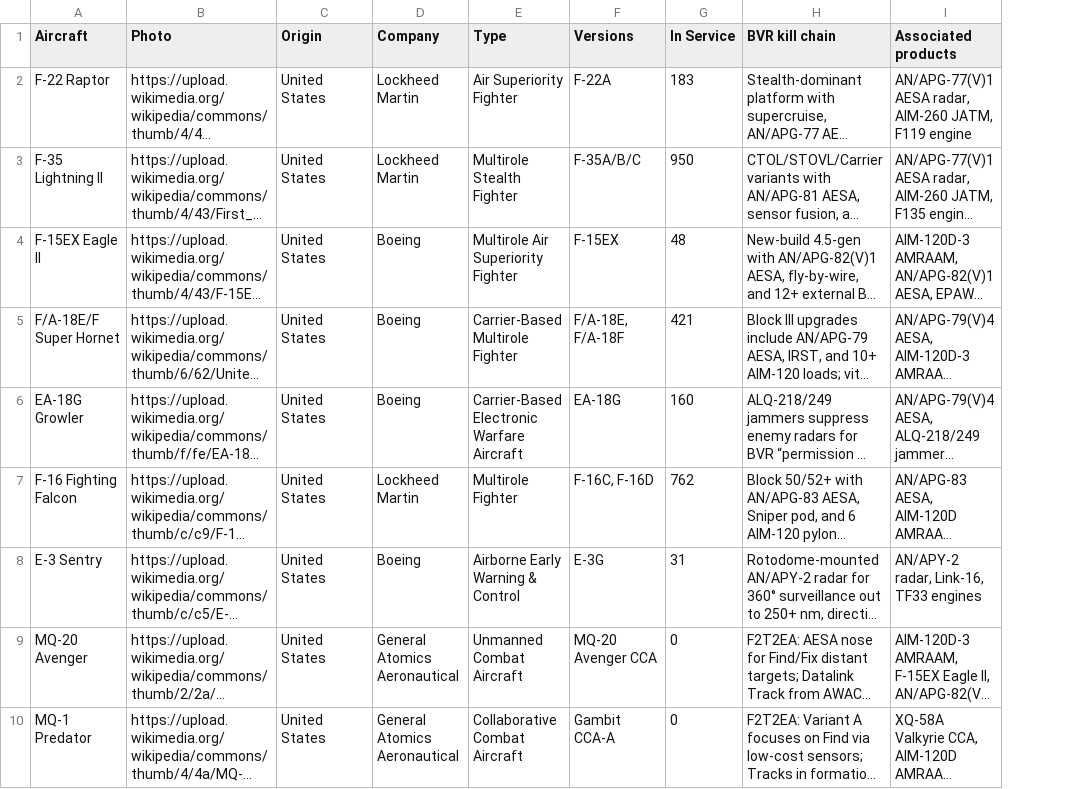
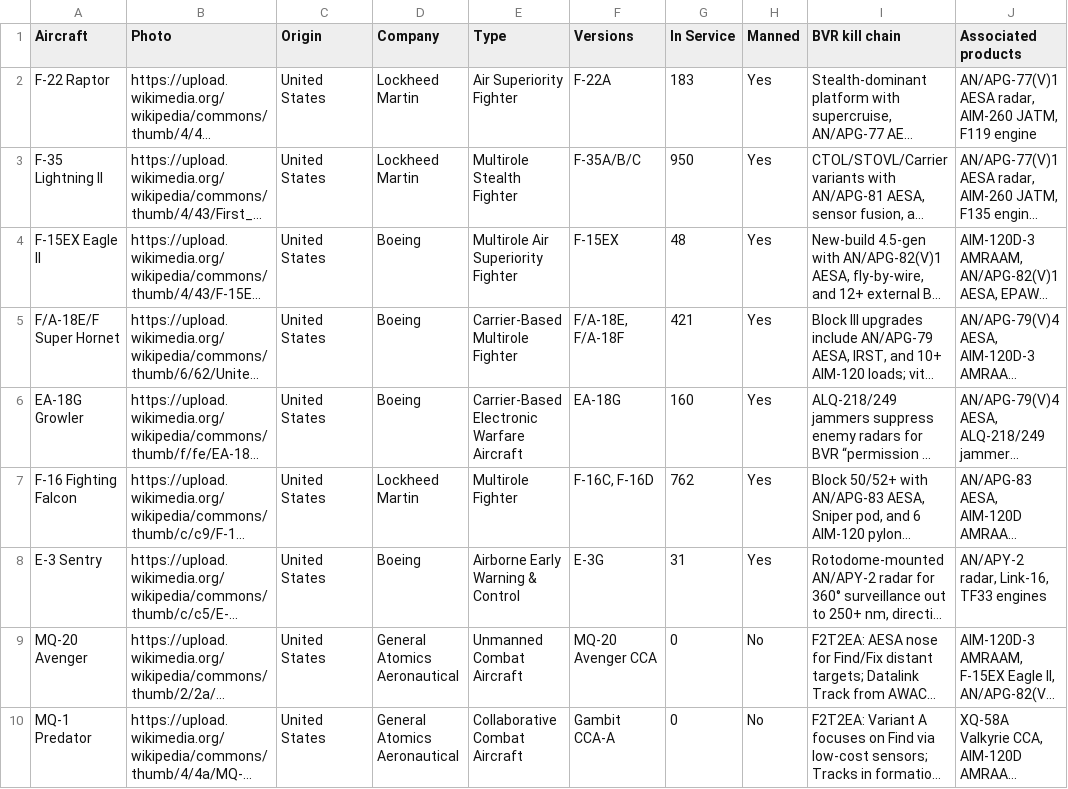
Before and after one commit to ayeeff/aircombat, a CSV file: data/us.csv, drawn as a sheet; only a part is shown; long unchanged cells end in …; the diff names each change by its address in the sheet, - before the commit and + after, or states it on an @@ line.

Commit message:
Update us.csv

```diff
--- a/data/us.csv
+++ b/data/us.csv
+column H (Manned), rows 2-10: Yes | Yes | Yes | Yes | Yes | Yes | Yes | No | No
```
